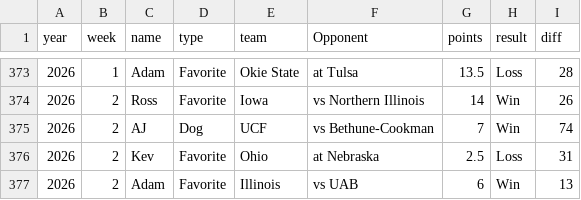
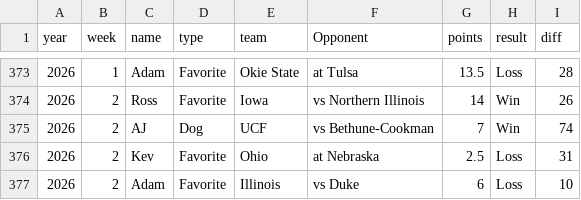
Before and after one commit to kevinjknudson/RBWR, a CSV file: picks.csv, drawn as a sheet; only a part is shown, gaps mark what is left out.

Commit message:
Sync picks from sheet

```diff
--- a/picks.csv
+++ b/picks.csv
@@ -376,2 +376,2 @@ year,week,name,type,team,Opponent,points,result,diff
 2026,2,Kev,Favorite,Ohio,at Nebraska,2.5,Loss,31
-2026,2,Adam,Favorite,Illinois,vs UAB,6,Win,13
+2026,2,Adam,Favorite,Illinois,vs Duke,6,Loss,10
```
